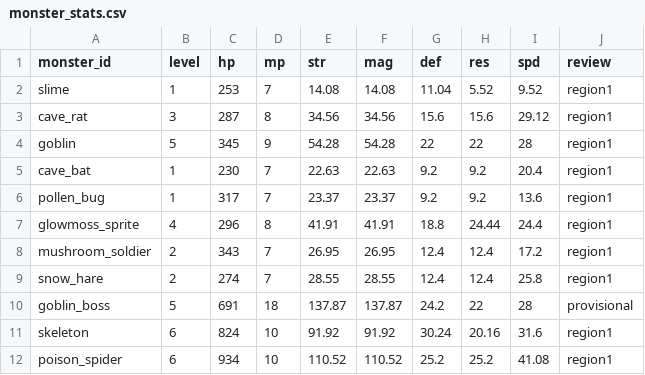
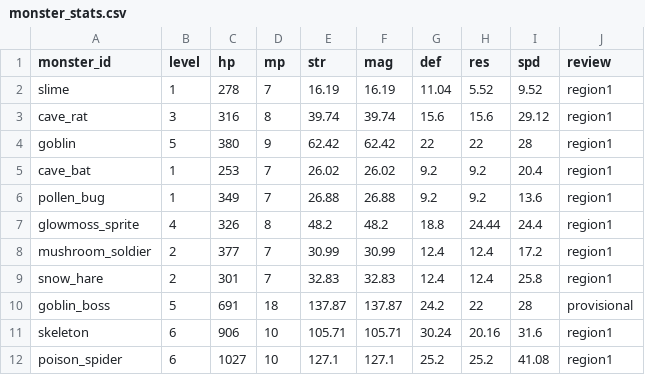
Before and after one commit to MTE317/english-quest, a CSV file: data/monster_stats.csv, drawn as a sheet; only a part is shown; the diff covers the shown part only.

```diff
--- a/data/monster_stats.csv
+++ b/data/monster_stats.csv
@@ -1,12 +1,12 @@
 monster_id,level,hp,mp,str,mag,def,res,spd,review
-slime,1,253,7,14.08,14.08,11.04,5.52,9.52,region1
-cave_rat,3,287,8,34.56,34.56,15.6,15.6,29.12,region1
-goblin,5,345,9,54.28,54.28,22,22,28,region1
-cave_bat,1,230,7,22.63,22.63,9.2,9.2,20.4,region1
-pollen_bug,1,317,7,23.37,23.37,9.2,9.2,13.6,region1
-glowmoss_sprite,4,296,8,41.91,41.91,18.8,24.44,24.4,region1
-mushroom_soldier,2,343,7,26.95,26.95,12.4,12.4,17.2,region1
-snow_hare,2,274,7,28.55,28.55,12.4,12.4,25.8,region1
+slime,1,278,7,16.19,16.19,11.04,5.52,9.52,region1
+cave_rat,3,316,8,39.74,39.74,15.6,15.6,29.12,region1
+goblin,5,380,9,62.42,62.42,22,22,28,region1
+cave_bat,1,253,7,26.02,26.02,9.2,9.2,20.4,region1
+pollen_bug,1,349,7,26.88,26.88,9.2,9.2,13.6,region1
+glowmoss_sprite,4,326,8,48.2,48.2,18.8,24.44,24.4,region1
+mushroom_soldier,2,377,7,30.99,30.99,12.4,12.4,17.2,region1
+snow_hare,2,301,7,32.83,32.83,12.4,12.4,25.8,region1
 goblin_boss,5,691,18,137.87,137.87,24.2,22,28,provisional
-skeleton,6,824,10,91.92,91.92,30.24,20.16,31.6,region1
-poison_spider,6,934,10,110.52,110.52,25.2,25.2,41.08,region1
+skeleton,6,906,10,105.71,105.71,30.24,20.16,31.6,region1
+poison_spider,6,1027,10,127.1,127.1,25.2,25.2,41.08,region1
```
Also changed, not shown: 87 edited cells elsewhere in this file, 44 other files.
